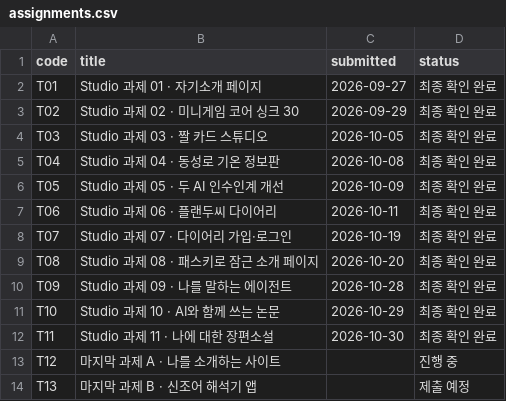
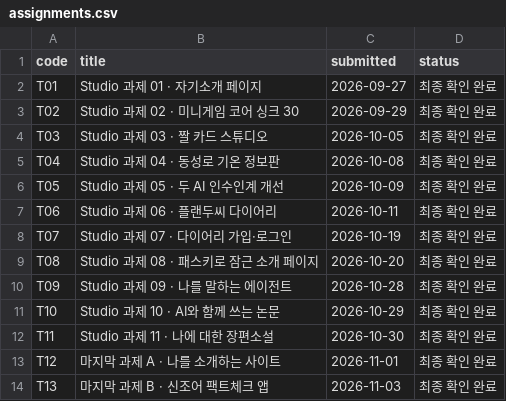
Before and after one commit to gaeun1210/about-me-story, a CSV file: device/inputs/assignments.csv, drawn as a sheet.

```diff
--- a/device/inputs/assignments.csv
+++ b/device/inputs/assignments.csv
@@ -12,3 +12,3 @@ T10,Studio 과제 10 · AI와 함께 쓰는 논문,2026-10-29,최종 확인 완
 T11,Studio 과제 11 · 나에 대한 장편소설,2026-10-30,최종 확인 완료
-T12,마지막 과제 A · 나를 소개하는 사이트,,진행 중
-T13,마지막 과제 B · 신조어 해석기 앱,,제출 예정
+T12,마지막 과제 A · 나를 소개하는 사이트,2026-11-01,최종 확인 완료
+T13,마지막 과제 B · 신조어 팩트체크 앱,2026-11-03,최종 확인 완료
```
Also changed, not shown: 1 other file.
